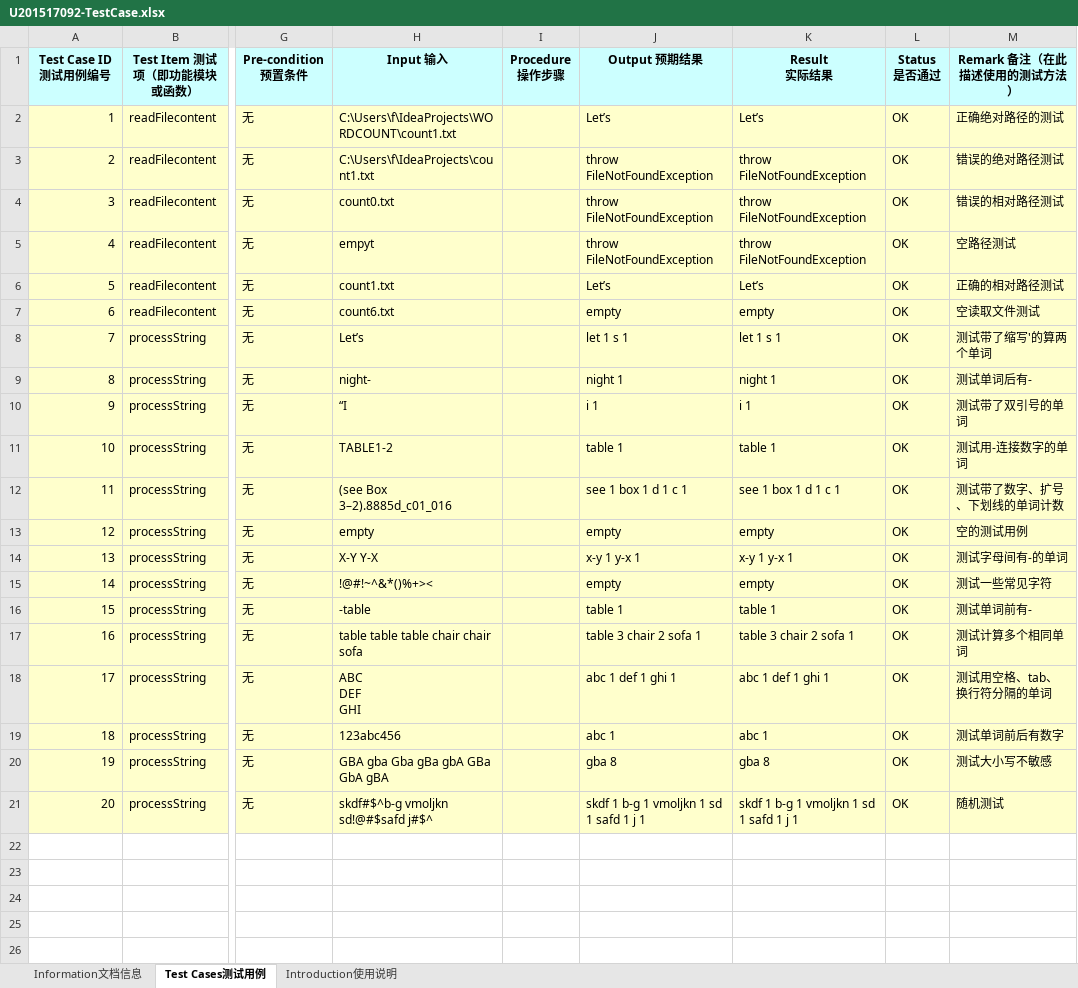
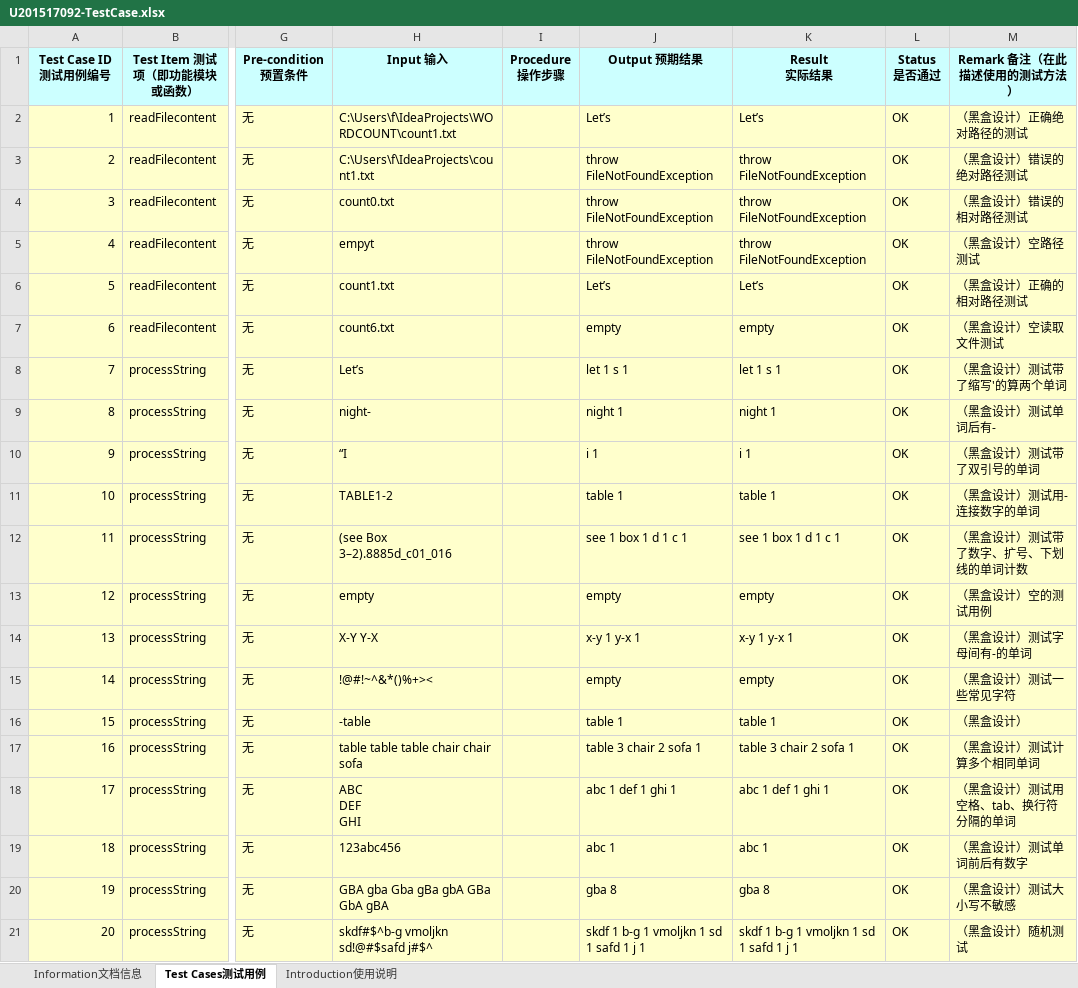
Before and after one commit to JarrySmith/WordCountPro, an Excel workbook: TestCase/TestCaseTable/U201517092-TestCase.xlsx, sheet Test Cases测试用例, drawn as a sheet; only a part is shown, gaps mark what is left out; values as stored, in another font and other column widths than the file's, no borders; the diff names each change by its address in the sheet, - before the commit and + after, or states it on an @@ line.

Commit message:
修改后上传的testcase文件

```diff
--- a/TestCase/TestCaseTable/U201517092-TestCase.xlsx (sheet Test Cases测试用例)
+++ b/TestCase/TestCaseTable/U201517092-TestCase.xlsx (sheet Test Cases测试用例)
-M2 (Remark 备注（在此描述使用的测试方法）): 正确绝对路径的测试
+M2 (Remark 备注（在此描述使用的测试方法）): （黑盒设计）正确绝对路径的测试
-M3 (Remark 备注（在此描述使用的测试方法）): 错误的绝对路径测试
+M3 (Remark 备注（在此描述使用的测试方法）): （黑盒设计）错误的绝对路径测试
-M4 (Remark 备注（在此描述使用的测试方法）): 错误的相对路径测试
+M4 (Remark 备注（在此描述使用的测试方法）): （黑盒设计）错误的相对路径测试
-M5 (Remark 备注（在此描述使用的测试方法）): 空路径测试
+M5 (Remark 备注（在此描述使用的测试方法）): （黑盒设计）空路径测试
-M6 (Remark 备注（在此描述使用的测试方法）): 正确的相对路径测试
+M6 (Remark 备注（在此描述使用的测试方法）): （黑盒设计）正确的相对路径测试
-M7 (Remark 备注（在此描述使用的测试方法）): 空读取文件测试
+M7 (Remark 备注（在此描述使用的测试方法）): （黑盒设计）空读取文件测试
-M8 (Remark 备注（在此描述使用的测试方法）): 测试带了缩写'的算两个单词
+M8 (Remark 备注（在此描述使用的测试方法）): （黑盒设计）测试带了缩写'的算两个单词
-M9 (Remark 备注（在此描述使用的测试方法）): 测试单词后有-
+M9 (Remark 备注（在此描述使用的测试方法）): （黑盒设计）测试单词后有-
-M10 (Remark 备注（在此描述使用的测试方法）): 测试带了双引号的单词
+M10 (Remark 备注（在此描述使用的测试方法）): （黑盒设计）测试带了双引号的单词
-M11 (Remark 备注（在此描述使用的测试方法）): 测试用-连接数字的单词
+M11 (Remark 备注（在此描述使用的测试方法）): （黑盒设计）测试用-连接数字的单词
-M12 (Remark 备注（在此描述使用的测试方法）): 测试带了数字、扩号、下划线的单词计数
+M12 (Remark 备注（在此描述使用的测试方法）): （黑盒设计）测试带了数字、扩号、下划线的单词计数
-M13 (Remark 备注（在此描述使用的测试方法）): 空的测试用例
+M13 (Remark 备注（在此描述使用的测试方法）): （黑盒设计）空的测试用例
-M14 (Remark 备注（在此描述使用的测试方法）): 测试字母间有-的单词
+M14 (Remark 备注（在此描述使用的测试方法）): （黑盒设计）测试字母间有-的单词
-M15 (Remark 备注（在此描述使用的测试方法）): 测试一些常见字符
+M15 (Remark 备注（在此描述使用的测试方法）): （黑盒设计）测试一些常见字符
-M16 (Remark 备注（在此描述使用的测试方法）): 测试单词前有-
+M16 (Remark 备注（在此描述使用的测试方法）): （黑盒设计）
-M17 (Remark 备注（在此描述使用的测试方法）): 测试计算多个相同单词
+M17 (Remark 备注（在此描述使用的测试方法）): （黑盒设计）测试计算多个相同单词
-M18 (Remark 备注（在此描述使用的测试方法）): 测试用空格、tab、换行符分隔的单词
+M18 (Remark 备注（在此描述使用的测试方法）): （黑盒设计）测试用空格、tab、换行符分隔的单词
-M19 (Remark 备注（在此描述使用的测试方法）): 测试单词前后有数字
+M19 (Remark 备注（在此描述使用的测试方法）): （黑盒设计）测试单词前后有数字
-M20 (Remark 备注（在此描述使用的测试方法）): 测试大小写不敏感
+M20 (Remark 备注（在此描述使用的测试方法）): （黑盒设计）测试大小写不敏感
-M21 (Remark 备注（在此描述使用的测试方法）): 随机测试
+M21 (Remark 备注（在此描述使用的测试方法）): （黑盒设计）随机测试
```
